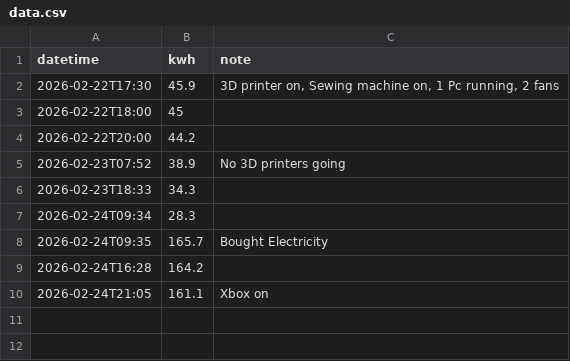
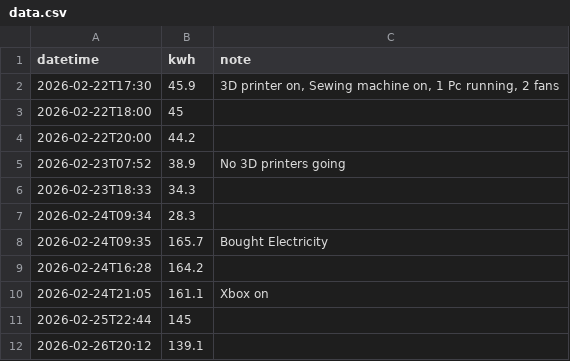
Before and after one commit to ChrisTheFish96/Electricity_Tracker, a CSV file: data.csv, drawn as a sheet; the diff names each change by its address in the sheet, - before the commit and + after, or states it on an @@ line.

Commit message:
Update electricity data - 2026-04-14

```diff
--- a/data.csv
+++ b/data.csv
+row 11: 2026-02-25T22:44 | 145
+row 12: 2026-02-26T20:12 | 139.1
```
